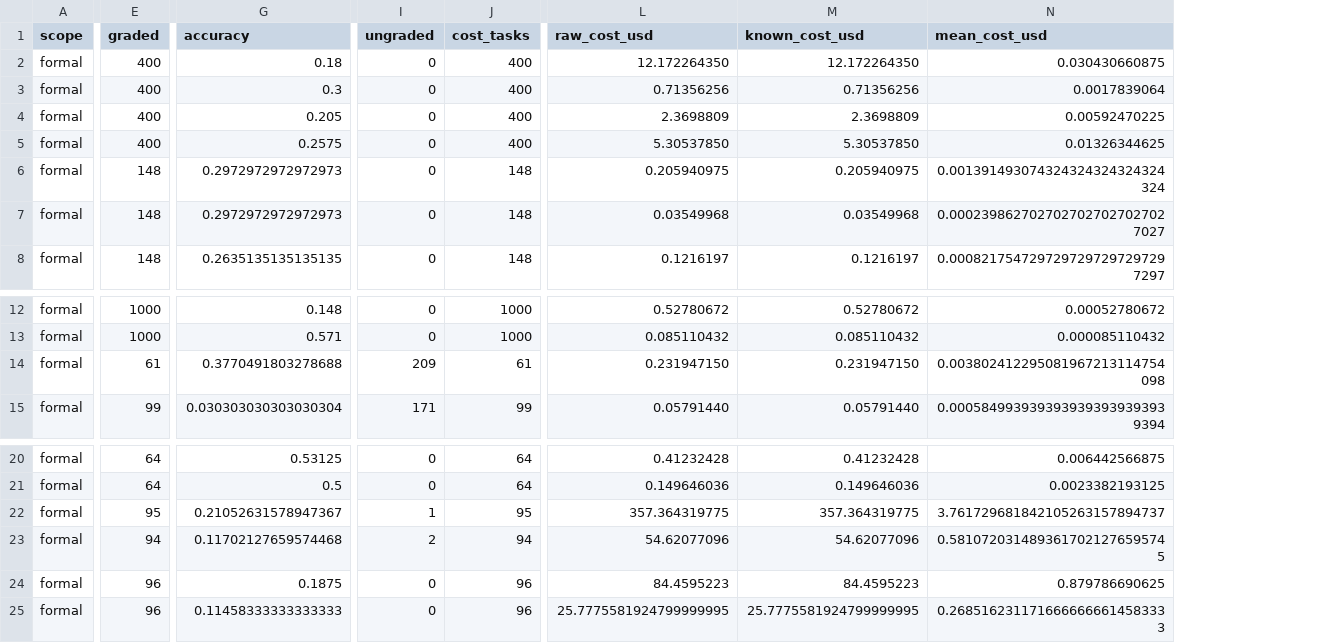
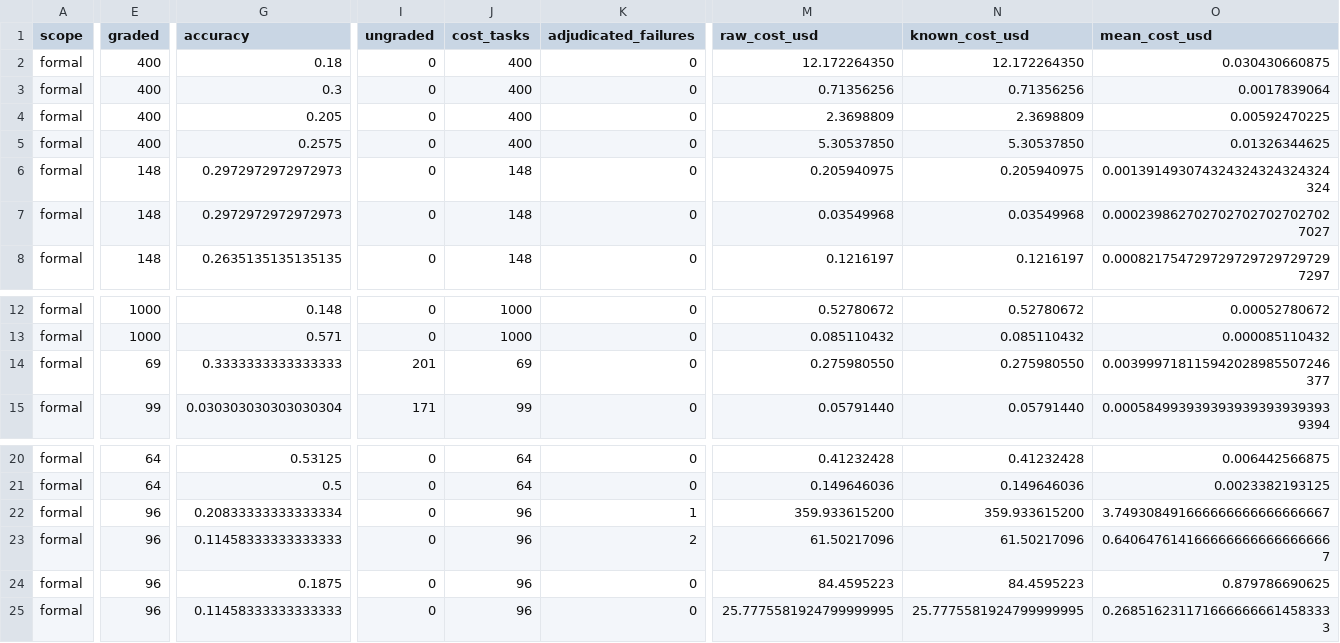
Before and after one commit to shanbinn1202-cloud/benchmark-router-dashboard, a CSV file: docs/assets/models.csv, drawn as a sheet; only a part is shown, gaps mark what is left out; removed rows and columns are numbered as before the commit, all else as after; rows hold the shown columns only; the diff covers the shown part only; the diff names each change by its address in the sheet, - before the commit and + after, or states it on an @@ line.

Commit message:
Score three interrupted Science trials as user-adjudicated failures

```diff
--- a/docs/assets/models.csv
+++ b/docs/assets/models.csv
+column K (adjudicated_failures), rows 2-8: all 0; rows 12-15: all 0; rows 20-21: 0 | 0; rows 24-25: 0 | 0
-E14 (graded): 61
+E14 (graded): 69
-G14 (accuracy): 0.3770491803278688
+G14 (accuracy): 0.3333333333333333
-I14 (ungraded): 209
+I14 (ungraded): 201
-J14 (cost_tasks): 61
+J14 (cost_tasks): 69
-M14 (raw_cost_usd): 0.231947150
+M14 (raw_cost_usd): 0.275980550
-N14 (known_cost_usd): 0.231947150
+N14 (known_cost_usd): 0.275980550
-O14 (mean_cost_usd): 0.003802412295081967213114754098
+O14 (mean_cost_usd): 0.003999718115942028985507246377
-row 22: formal | 95 | 0.21052631578947367 | 1 | 95 | 357.364319775 | 357.364319775 | 3.761729681842105263157894737
-row 23: formal | 94 | 0.11702127659574468 | 2 | 94 | 54.62077096 | 54.62077096 | 0.5810720314893617021276595745
+row 22: formal | 96 | 0.20833333333333334 | 0 | 96 | 1 | 359.933615200 | 359.933615200 | 3.749308491666666666666666667
+row 23: formal | 96 | 0.11458333333333333 | 0 | 96 | 2 | 61.50217096 | 61.50217096 | 0.6406476141666666666666666667
```
Also changed, not shown: 8 edited cells elsewhere in this file, 2 other files.
